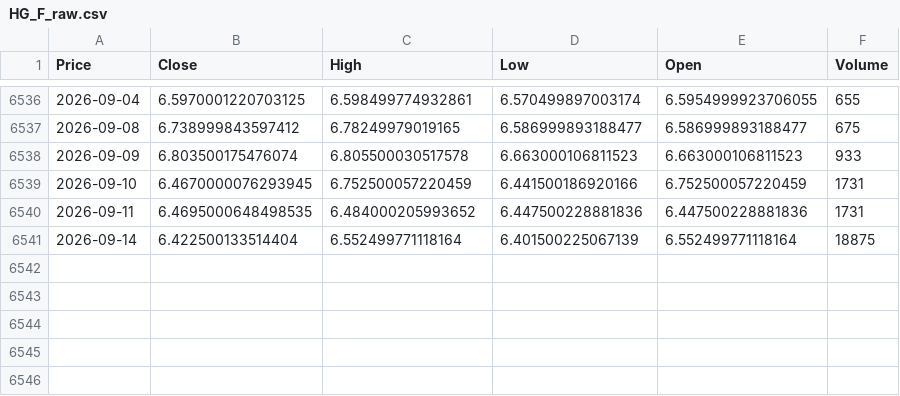
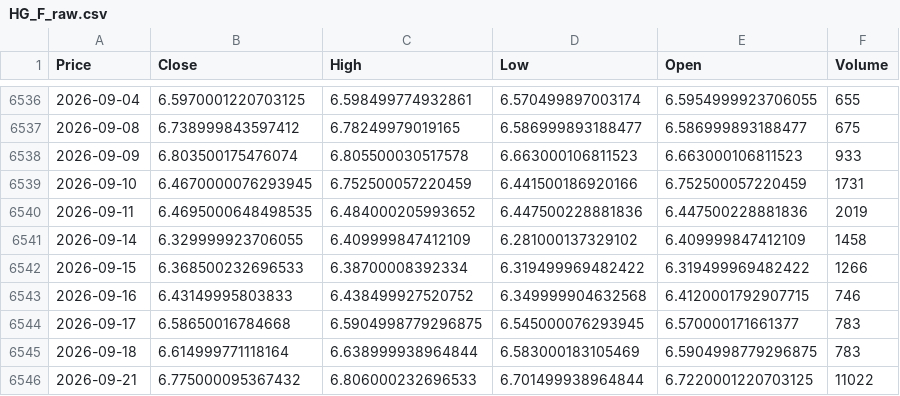
Before and after one commit to 03musab/Deepstream, a CSV file: data/HG_F_raw.csv, drawn as a sheet; only a part is shown, gaps mark what is left out; the diff names each change by its address in the sheet, - before the commit and + after, or states it on an @@ line.

```diff
--- a/data/HG_F_raw.csv
+++ b/data/HG_F_raw.csv
-F6540 (Volume): 1731
+F6540 (Volume): 2019
-B6541 (Close): 6.422500133514404
+B6541 (Close): 6.329999923706055
-C6541 (High): 6.552499771118164
+C6541 (High): 6.409999847412109
-D6541 (Low): 6.401500225067139
+D6541 (Low): 6.281000137329102
-E6541 (Open): 6.552499771118164
+E6541 (Open): 6.409999847412109
-F6541 (Volume): 18875
+F6541 (Volume): 1458
+row 6542: 2026-09-15 | 6.368500232696533 | 6.38700008392334 | 6.319499969482422 | 6.319499969482422 | 1266
+row 6543: 2026-09-16 | 6.43149995803833 | 6.438499927520752 | 6.349999904632568 | 6.4120001792907715 | 746
+row 6544: 2026-09-17 | 6.58650016784668 | 6.5904998779296875 | 6.545000076293945 | 6.570000171661377 | 783
+row 6545: 2026-09-18 | 6.614999771118164 | 6.638999938964844 | 6.583000183105469 | 6.5904998779296875 | 783
+row 6546: 2026-09-21 | 6.775000095367432 | 6.806000232696533 | 6.701499938964844 | 6.7220001220703125 | 11022
```
Also changed, not shown: data/CL_F_processed.csv, data/CL_F_raw.csv, 12 other files.
